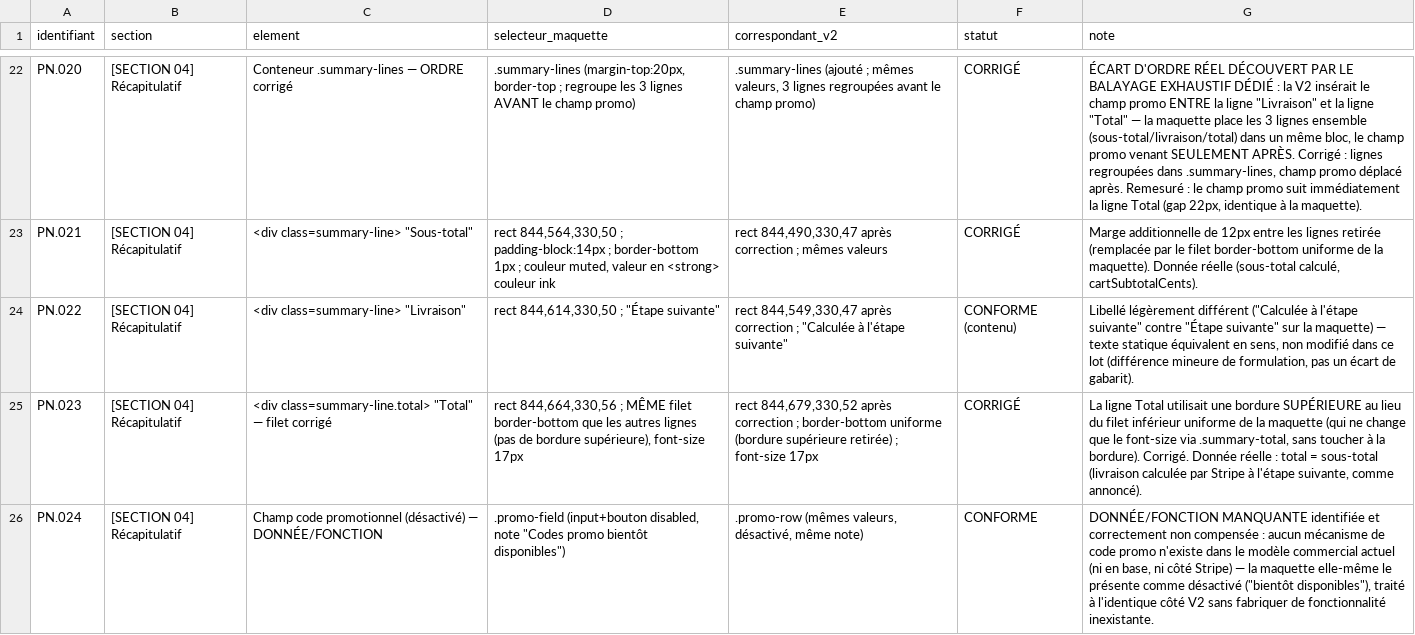
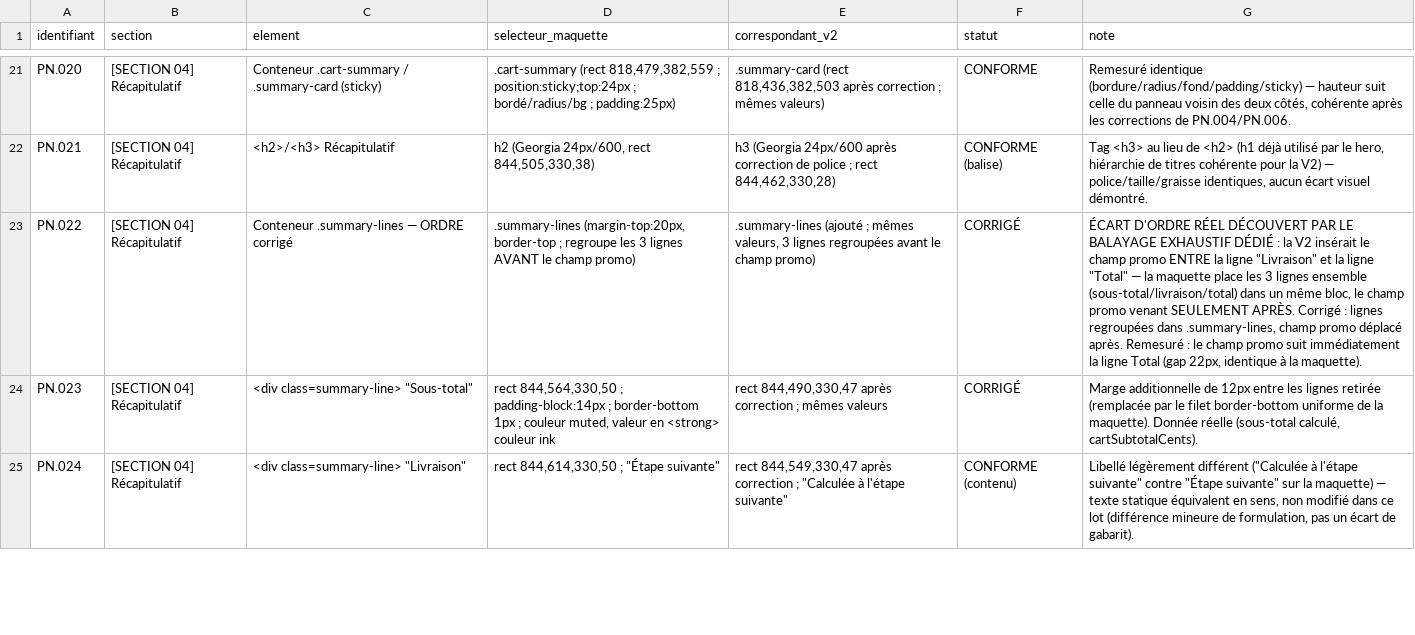
Before and after one commit to cnkoma-web/sergehapitaministries-site, a CSV file: audit-conformite/referentiel-panier.csv, drawn as a sheet; only a part is shown, gaps mark what is left out; addresses are those after the commit; the diff covers the shown part only; the diff names each change by its address in the sheet, - before the commit and + after, or states it on an @@ line.

```diff
--- a/audit-conformite/referentiel-panier.csv
+++ b/audit-conformite/referentiel-panier.csv
-C21 (element): Conteneur .summary-lines — ORDRE corrigé
+C21 (element): Conteneur .cart-summary / .summary-card (sticky)
-D21 (selecteur_maquette): .summary-lines (margin-top:20px, border-top ; regroupe les 3 lignes AVANT le champ promo)
+D21 (selecteur_maquette): .cart-summary (rect 818,479,382,559 ; position:sticky;top:24px ; bordé/radius/bg ; padding:25px)
-E21 (correspondant_v2): .summary-lines (ajouté ; mêmes valeurs, 3 lignes regroupées avant le champ promo)
+E21 (correspondant_v2): .summary-card (rect 818,436,382,503 après correction ; mêmes valeurs)
-F21 (statut): CORRIGÉ
+F21 (statut): CONFORME
-G21 (note): ÉCART D'ORDRE RÉEL DÉCOUVERT PAR LE BALAYAGE EXHAUSTIF DÉDIÉ : la V2 insérait le champ promo ENTRE la ligne "Livraison" et la ligne "Total" — la maquette place les 3 lignes ensemble (sous-total/livraison/total) dans un même bloc, le champ promo venant SEULEMENT APRÈS. Corrigé : lignes regroupées dans .summary-lines, champ promo déplacé après. Remesuré : le champ promo suit immédiatement la ligne Total (gap 22px, identique à la maquette).
+G21 (note): Remesuré identique (bordure/radius/fond/padding/sticky) — hauteur suit celle du panneau voisin des deux côtés, cohérente après les corrections de PN.004/PN.006.
-C22 (element): <div class=summary-line> "Sous-total"
+C22 (element): <h2>/<h3> Récapitulatif
-D22 (selecteur_maquette): rect 844,564,330,50 ; padding-block:14px ; border-bottom 1px ; couleur muted, valeur en <strong> couleur ink
+D22 (selecteur_maquette): h2 (Georgia 24px/600, rect 844,505,330,38)
-E22 (correspondant_v2): rect 844,490,330,47 après correction ; mêmes valeurs
+E22 (correspondant_v2): h3 (Georgia 24px/600 après correction de police ; rect 844,462,330,28)
-F22 (statut): CORRIGÉ
+F22 (statut): CONFORME (balise)
-G22 (note): Marge additionnelle de 12px entre les lignes retirée (remplacée par le filet border-bottom uniforme de la maquette). Donnée réelle (sous-total calculé, cartSubtotalCents).
+G22 (note): Tag <h3> au lieu de <h2> (h1 déjà utilisé par le hero, hiérarchie de titres cohérente pour la V2) — police/taille/graisse identiques, aucun écart visuel démontré.
-C23 (element): <div class=summary-line> "Livraison"
+C23 (element): Conteneur .summary-lines — ORDRE corrigé
-D23 (selecteur_maquette): rect 844,614,330,50 ; "Étape suivante"
+D23 (selecteur_maquette): .summary-lines (margin-top:20px, border-top ; regroupe les 3 lignes AVANT le champ promo)
-E23 (correspondant_v2): rect 844,549,330,47 après correction ; "Calculée à l'étape suivante"
+E23 (correspondant_v2): .summary-lines (ajouté ; mêmes valeurs, 3 lignes regroupées avant le champ promo)
-F23 (statut): CONFORME (contenu)
+F23 (statut): CORRIGÉ
-G23 (note): Libellé légèrement différent ("Calculée à l'étape suivante" contre "Étape suivante" sur la maquette) — texte statique équivalent en sens, non modifié dans ce lot (différence mineure de formulation, pas un écart de gabarit).
+G23 (note): ÉCART D'ORDRE RÉEL DÉCOUVERT PAR LE BALAYAGE EXHAUSTIF DÉDIÉ : la V2 insérait le champ promo ENTRE la ligne "Livraison" et la ligne "Total" — la maquette place les 3 lignes ensemble (sous-total/livraison/total) dans un même bloc, le champ promo venant SEULEMENT APRÈS. Corrigé : lignes regroupées dans .summary-lines, champ promo déplacé après. Remesuré : le champ promo suit immédiatement la ligne Total (gap 22px, identique à la maquette).
-C24 (element): <div class=summary-line.total> "Total" — filet corrigé
+C24 (element): <div class=summary-line> "Sous-total"
-D24 (selecteur_maquette): rect 844,664,330,56 ; MÊME filet border-bottom que les autres lignes (pas de bordure supérieure), font-size 17px
+D24 (selecteur_maquette): rect 844,564,330,50 ; padding-block:14px ; border-bottom 1px ; couleur muted, valeur en <strong> couleur ink
-E24 (correspondant_v2): rect 844,679,330,52 après correction ; border-bottom uniforme (bordure supérieure retirée) ; font-size 17px
+E24 (correspondant_v2): rect 844,490,330,47 après correction ; mêmes valeurs
-G24 (note): La ligne Total utilisait une bordure SUPÉRIEURE au lieu du filet inférieur uniforme de la maquette (qui ne change que le font-size via .summary-total, sans toucher à la bordure). Corrigé. Donnée réelle : total = sous-total (livraison calculée par Stripe à l'étape suivante, comme annoncé).
+G24 (note): Marge additionnelle de 12px entre les lignes retirée (remplacée par le filet border-bottom uniforme de la maquette). Donnée réelle (sous-total calculé, cartSubtotalCents).
-C25 (element): Champ code promotionnel (désactivé) — DONNÉE/FONCTION
+C25 (element): <div class=summary-line> "Livraison"
-D25 (selecteur_maquette): .promo-field (input+bouton disabled, note "Codes promo bientôt disponibles")
+D25 (selecteur_maquette): rect 844,614,330,50 ; "Étape suivante"
-E25 (correspondant_v2): .promo-row (mêmes valeurs, désactivé, même note)
+E25 (correspondant_v2): rect 844,549,330,47 après correction ; "Calculée à l'étape suivante"
-F25 (statut): CONFORME
+F25 (statut): CONFORME (contenu)
-G25 (note): DONNÉE/FONCTION MANQUANTE identifiée et correctement non compensée : aucun mécanisme de code promo n'existe dans le modèle commercial actuel (ni en base, ni côté Stripe) — la maquette elle-même le présente comme désactivé ("bientôt disponibles"), traité à l'identique côté V2 sans fabriquer de fonctionnalité inexistante.
+G25 (note): Libellé légèrement différent ("Calculée à l'étape suivante" contre "Étape suivante" sur la maquette) — texte statique équivalent en sens, non modifié dans ce lot (différence mineure de formulation, pas un écart de gabarit).
```
Also changed, not shown: 2 added rows, 1 removed row and 72 edited cells elsewhere in this file, 3 other files.
